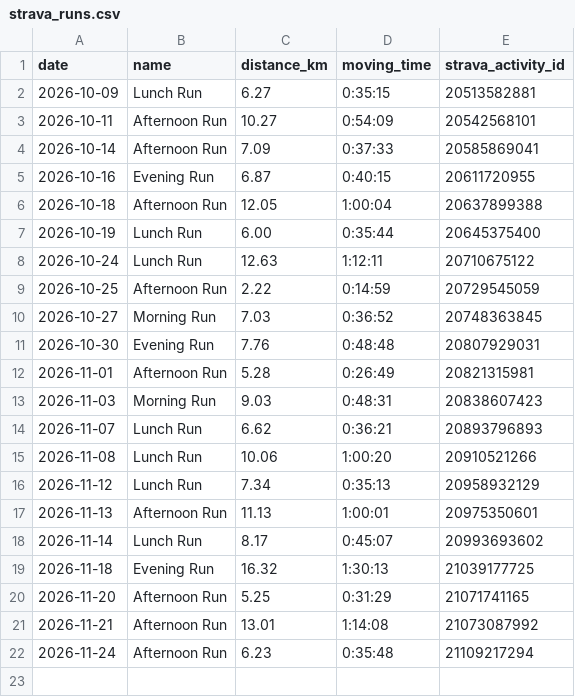
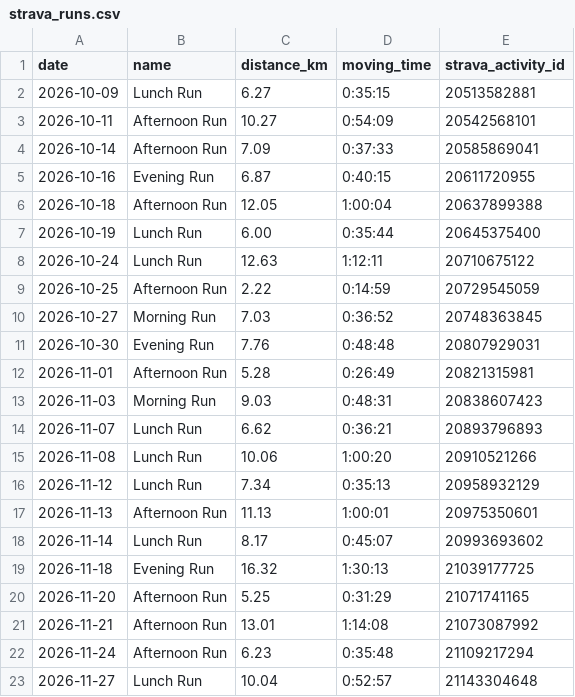
Before and after one commit to cedrichelewaut/marathoning, a CSV file: data/strava_runs.csv, drawn as a sheet; the diff names each change by its address in the sheet, - before the commit and + after, or states it on an @@ line.

```diff
--- a/data/strava_runs.csv
+++ b/data/strava_runs.csv
+row 23: 2026-11-27 | Lunch Run | 10.04 | 0:52:57 | 21143304648
```
Also changed, not shown: data/weekly_status.csv, 2 other files.
